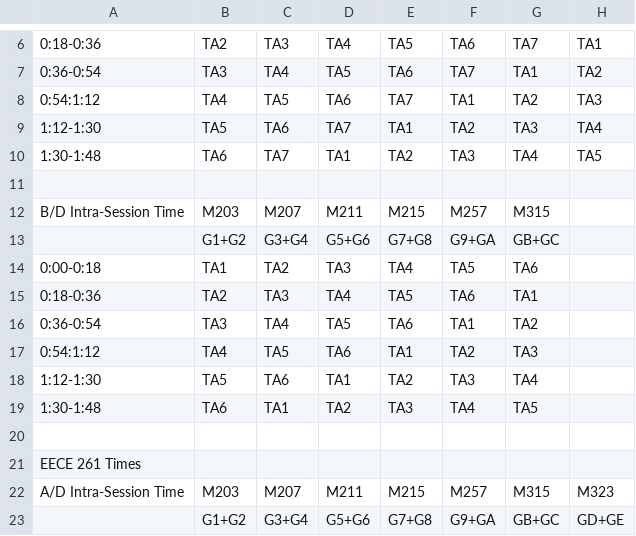
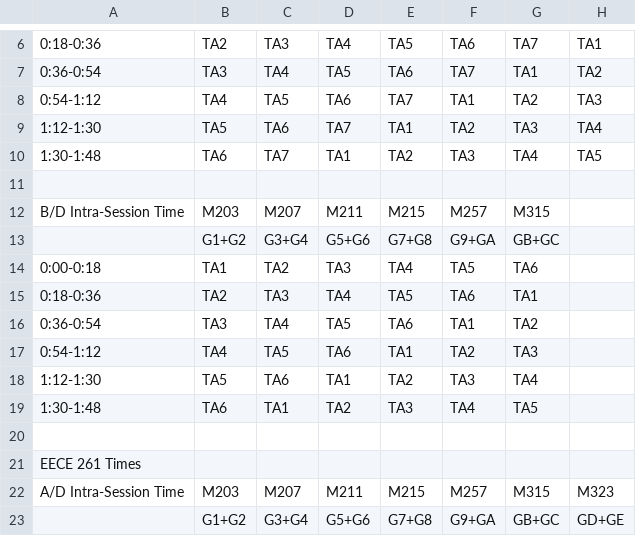
Before and after one commit to gleung604/eece496, a CSV file: mysite/Room Sched.csv, drawn as a sheet; only a part is shown, gaps mark what is left out; the diff names each change by its address in the sheet, - before the commit and + after, or states it on an @@ line.

```diff
--- a/mysite/Room Sched.csv
+++ b/mysite/Room Sched.csv
-A8: 0:54:1:12
+A8: 0:54-1:12
-A17: 0:54:1:12
+A17: 0:54-1:12
```
Also changed, not shown: mysite/TA Duties.csv, 4 other files.
